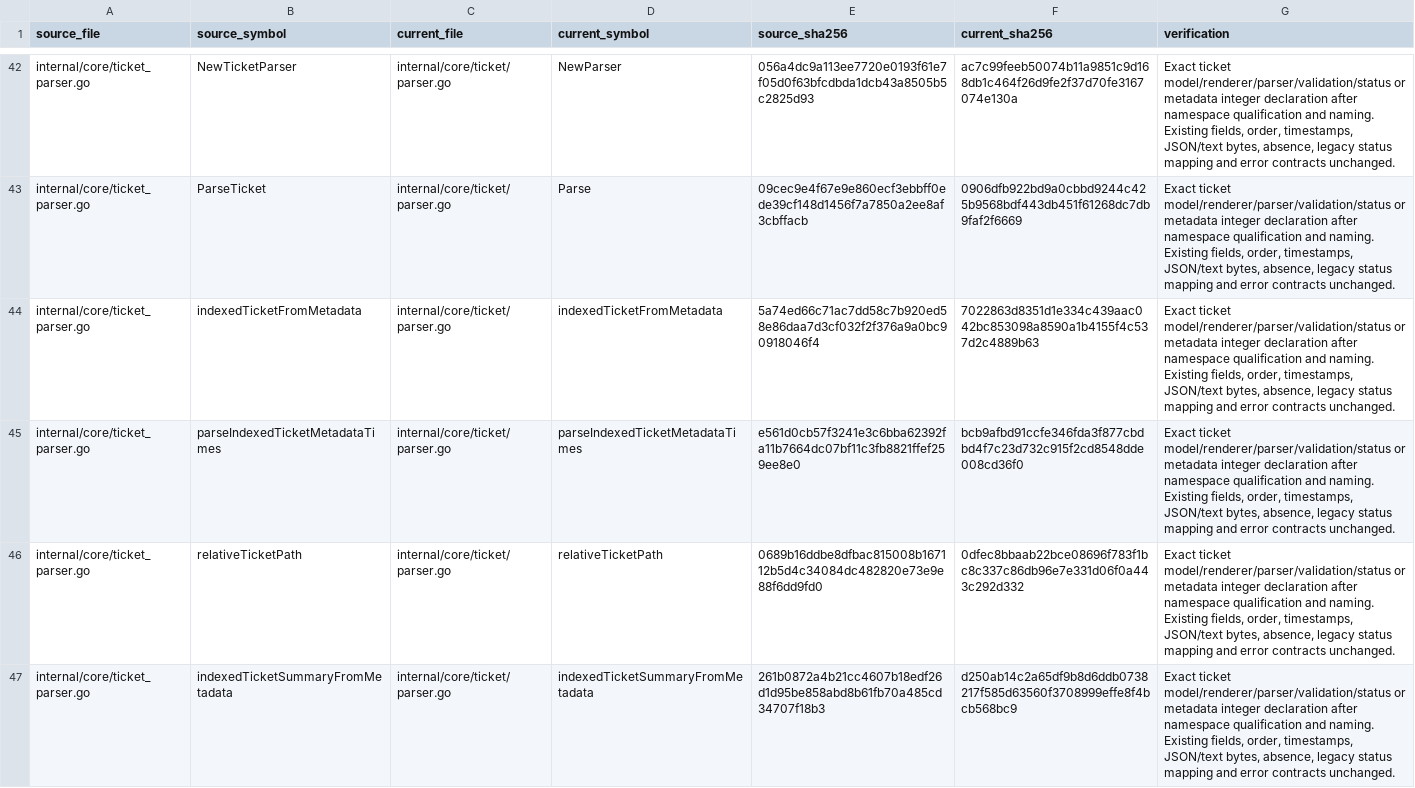
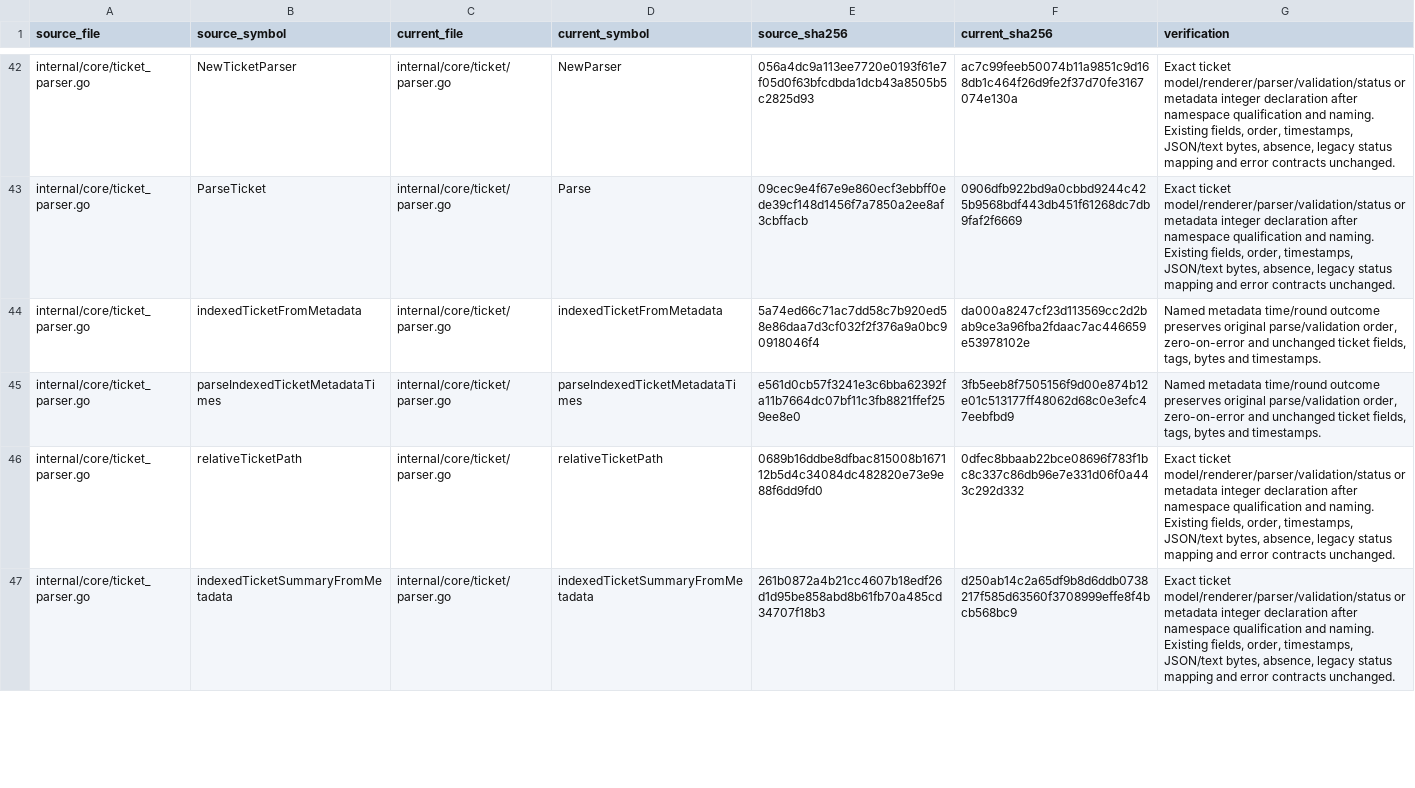
Before and after one commit to adrianpk/chr, a CSV file: ops/default/plan/code-quality-remediation-slice-11-moves.csv, drawn as a sheet; only a part is shown, gaps mark what is left out.

Commit message:
refactor: bind indexed ticket metadata and times to coherent values

```diff
--- a/ops/default/plan/code-quality-remediation-slice-11-moves.csv
+++ b/ops/default/plan/code-quality-remediation-slice-11-moves.csv
@@ -43,4 +43,4 @@ internal/core/ticket_parser.go,NewTicketParser,internal/core/ticket/parser.go,Ne
 internal/core/ticket_parser.go,ParseTicket,internal/core/ticket/parser.go,Parse,09cec9e4f67e9e860ecf3ebbff0ede39cf148d1456f7a7850a2ee8af3cbffacb,0906dfb922bd9a0cbbd9244c425b9568bdf443db451f61268dc7db9faf2f6669,"Exact ticket model/renderer/parser/validation/status or metadata integer declaration after namespace qualification and naming. Existing fields, order, timestamps, JSON/text bytes, absence, legacy status mapping and error contracts unchanged."
-internal/core/ticket_parser.go,indexedTicketFromMetadata,internal/core/ticket/parser.go,indexedTicketFromMetadata,5a74ed66c71ac7dd58c7b920ed58e86daa7d3cf032f2f376a9a0bc90918046f4,7022863d8351d1e334c439aac042bc853098a8590a1b4155f4c537d2c4889b63,"Exact ticket model/renderer/parser/validation/status or metadata integer declaration after namespace qualification and naming. Existing fields, order, timestamps, JSON/text bytes, absence, legacy status mapping and error contracts unchanged."
-internal/core/ticket_parser.go,parseIndexedTicketMetadataTimes,internal/core/ticket/parser.go,parseIndexedTicketMetadataTimes,e561d0cb57f3241e3c6bba62392fa11b7664dc07bf11c3fb8821ffef259ee8e0,bcb9afbd91ccfe346fda3f877cbdbd4f7c23d732c915f2cd8548dde008cd36f0,"Exact ticket model/renderer/parser/validation/status or metadata integer declaration after namespace qualification and naming. Existing fields, order, timestamps, JSON/text bytes, absence, legacy status mapping and error contracts unchanged."
+internal/core/ticket_parser.go,indexedTicketFromMetadata,internal/core/ticket/parser.go,indexedTicketFromMetadata,5a74ed66c71ac7dd58c7b920ed58e86daa7d3cf032f2f376a9a0bc90918046f4,da000a8247cf23d113569cc2d2bab9ce3a96fba2fdaac7ac446659e53978102e,"Named metadata time/round outcome preserves original parse/validation order, zero-on-error and unchanged ticket fields, tags, bytes and timestamps."
+internal/core/ticket_parser.go,parseIndexedTicketMetadataTimes,internal/core/ticket/parser.go,parseIndexedTicketMetadataTimes,e561d0cb57f3241e3c6bba62392fa11b7664dc07bf11c3fb8821ffef259ee8e0,3fb5eeb8f7505156f9d00e874b12e01c513177ff48062d68c0e3efc47eebfbd9,"Named metadata time/round outcome preserves original parse/validation order, zero-on-error and unchanged ticket fields, tags, bytes and timestamps."
 internal/core/ticket_parser.go,relativeTicketPath,internal/core/ticket/parser.go,relativeTicketPath,0689b16ddbe8dfbac815008b167112b5d4c34084dc482820e73e9e88f6dd9fd0,0dfec8bbaab22bce08696f783f1bc8c337c86db96e7e331d06f0a443c292d332,"Exact ticket model/renderer/parser/validation/status or metadata integer declaration after namespace qualification and naming. Existing fields, order, timestamps, JSON/text bytes, absence, legacy status mapping and error contracts unchanged."
```
Also changed, not shown: ops/default/plan/code-quality-remediation-core-owners.csv, 8 other files.
